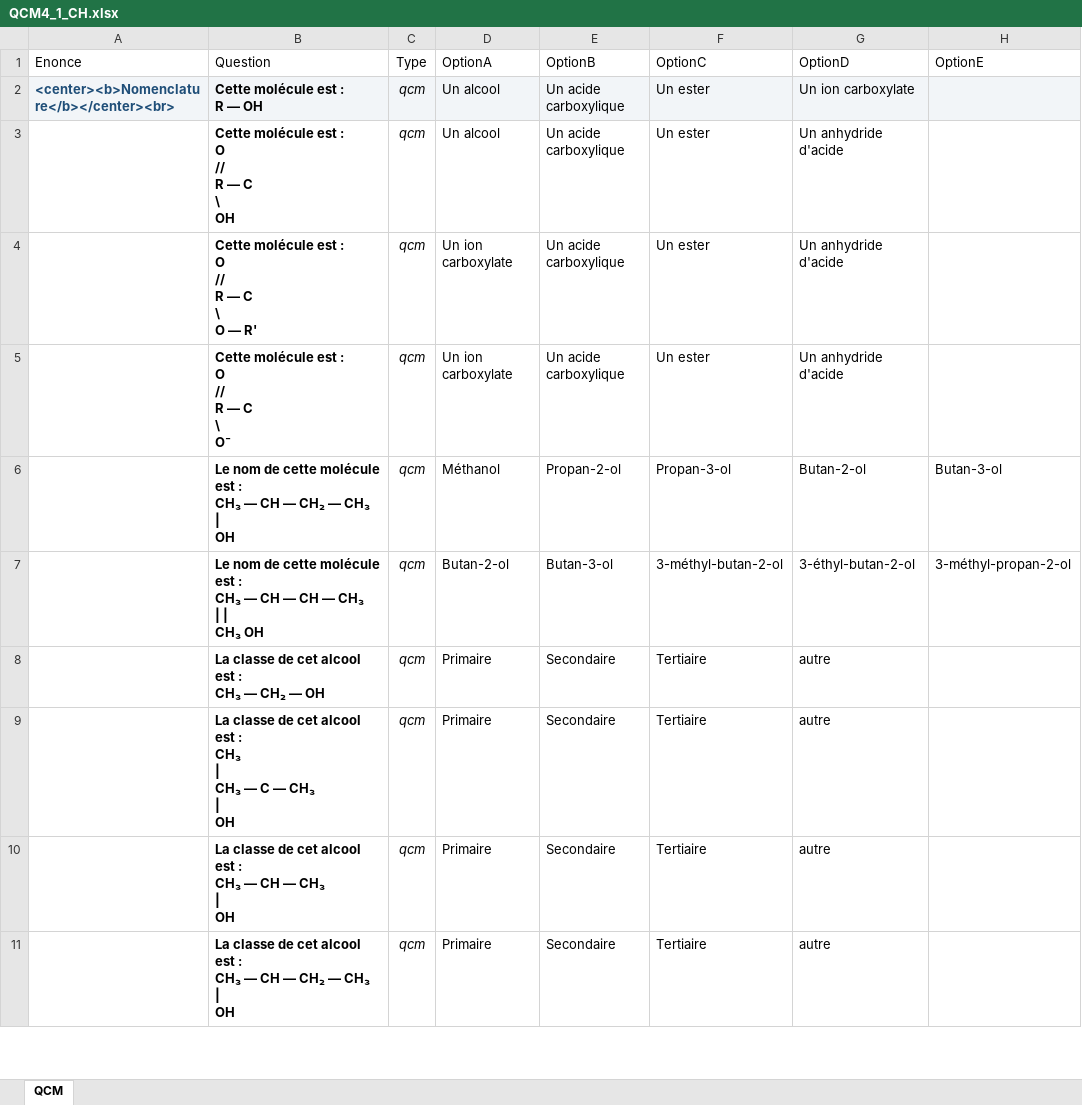
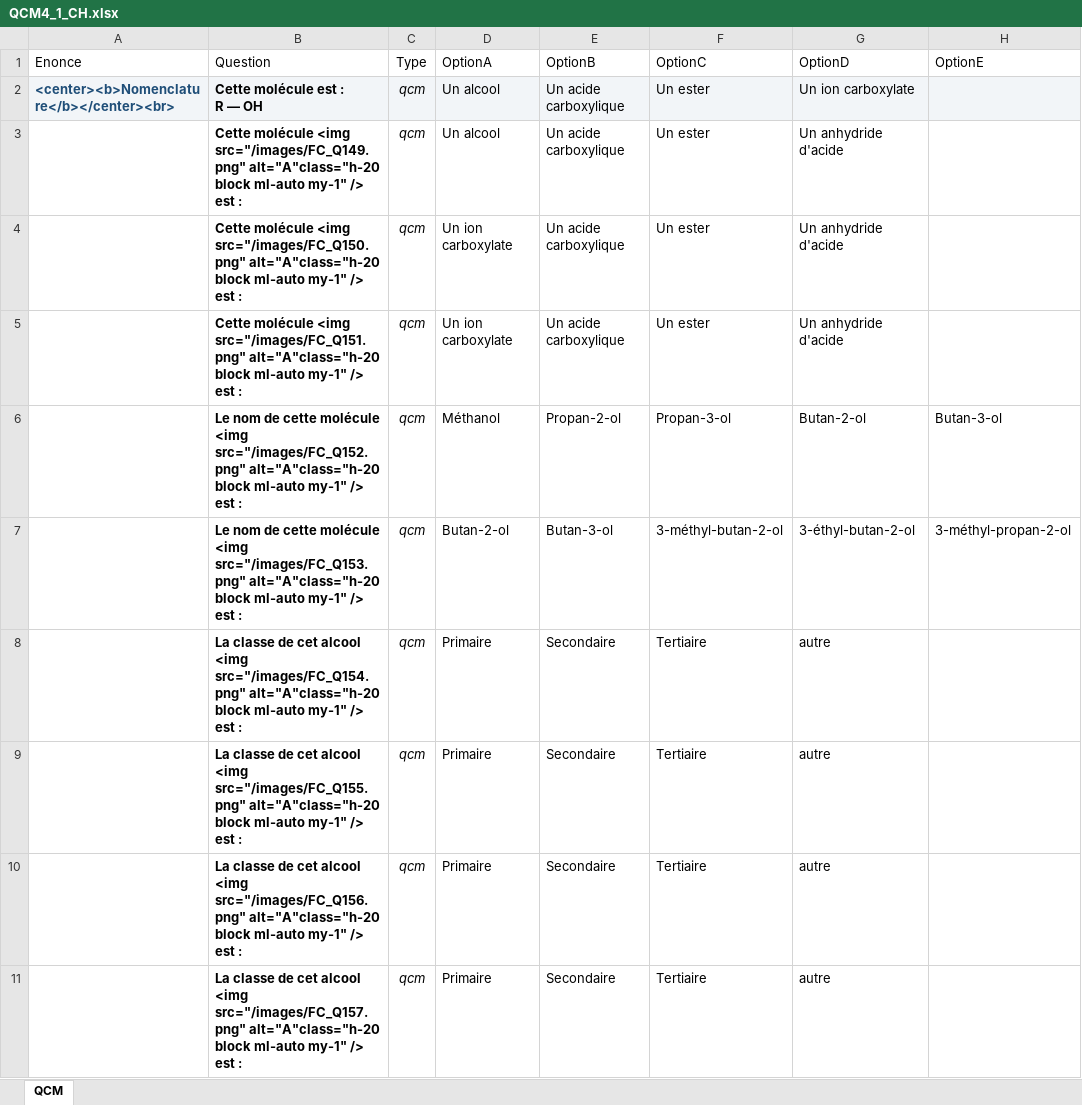
Before and after one commit to moulaycherif/MED-CONTEST, an Excel workbook: QCM4_1_CH.xlsx, sheet QCM, drawn as a sheet; only a part is shown; values as stored, in another font and other column widths than the file's, no borders; ↵ is a line break in a cell; the diff covers the shown part only; the diff names each change by its address in the sheet, - before the commit and + after, or states it on an @@ line.

```diff
--- a/QCM4_1_CH.xlsx (sheet QCM)
+++ b/QCM4_1_CH.xlsx (sheet QCM)
-B3 (Question): Cette molécule est : ↵ O ↵ // ↵ R — C ↵ \ ↵ OH
+B3 (Question): Cette molécule <img src="/images/FC_Q149.png" alt="A"class="h-20 block ml-auto my-1" /> est :
-B4 (Question): Cette molécule est : ↵ O ↵ // ↵ R — C ↵ \ ↵ O — R'
+B4 (Question): Cette molécule <img src="/images/FC_Q150.png" alt="A"class="h-20 block ml-auto my-1" /> est :
-B5 (Question): Cette molécule est : ↵ O ↵ // ↵ R — C ↵ \ ↵ O⁻
+B5 (Question): Cette molécule <img src="/images/FC_Q151.png" alt="A"class="h-20 block ml-auto my-1" /> est :
-B6 (Question): …cette molécule est : ↵ CH₃ — CH — CH₂ — CH₃ ↵ | ↵ OH
+B6 (Question): …cette molécule <img src="/images/FC_Q152.png" alt="A"class="h-20 block ml-auto my-1" /> est :
-B7 (Question): …cette molécule est : ↵ CH₃ — CH — CH — CH₃ ↵ | | ↵ CH₃ OH
+B7 (Question): …cette molécule <img src="/images/FC_Q153.png" alt="A"class="h-20 block ml-auto my-1" /> est :
-B8 (Question): …cet alcool est : ↵ CH₃ — CH₂ — OH
+B8 (Question): …cet alcool <img src="/images/FC_Q154.png" alt="A"class="h-20 block ml-auto my-1" /> est :
-B9 (Question): …cet alcool est : ↵ CH₃ ↵ | ↵ CH₃ — C — CH₃ ↵ | ↵ OH
+B9 (Question): …cet alcool <img src="/images/FC_Q155.png" alt="A"class="h-20 block ml-auto my-1" /> est :
-B10 (Question): …cet alcool est : ↵ CH₃ — CH — CH₃ ↵ | ↵ OH
+B10 (Question): …cet alcool <img src="/images/FC_Q156.png" alt="A"class="h-20 block ml-auto my-1" /> est :
-B11 (Question): …cet alcool est : ↵ CH₃ — CH — CH₂ — CH₃ ↵ | ↵ OH
+B11 (Question): …cet alcool <img src="/images/FC_Q157.png" alt="A"class="h-20 block ml-auto my-1" /> est :
```
Also changed, not shown: 1 added row, 1 removed row and 13 edited cells elsewhere in this sheet, 21 other files.
